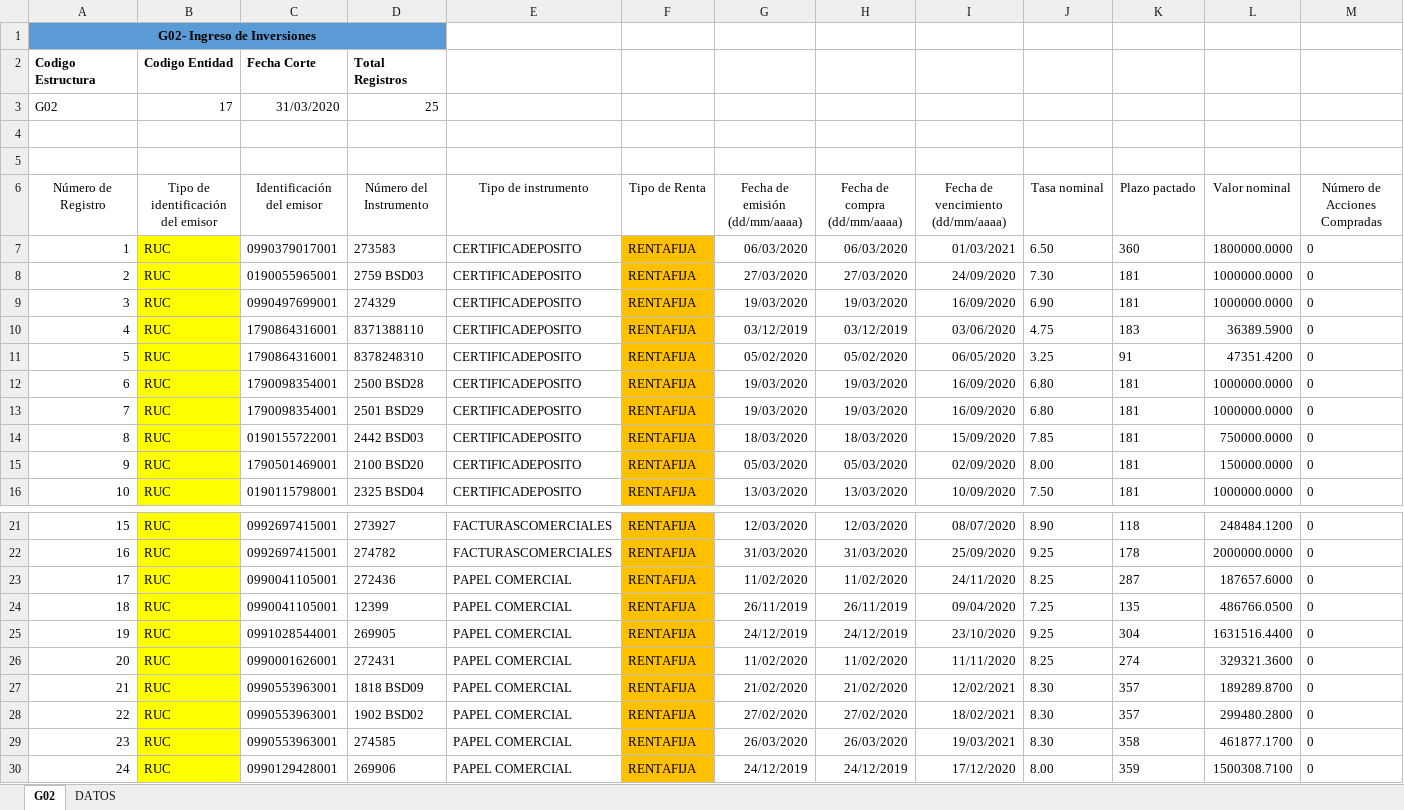
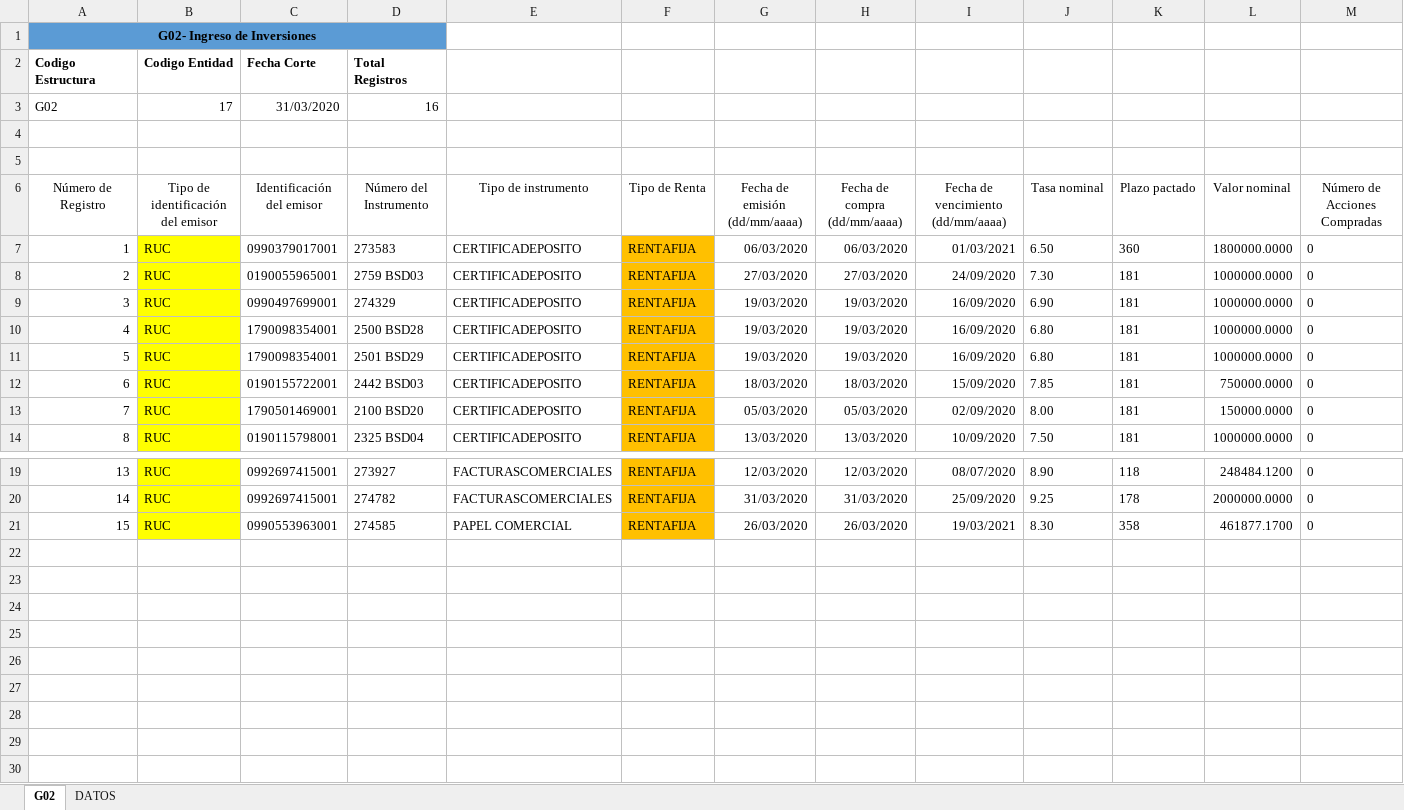
Before and after one commit to mannyalbert81/rp_c, an Excel workbook: DOCUMENTOS_GENERADOS/ESTRUCTURAS/BIESS/G02/G02-INGRESO DE INVERSIONES MARZO 2020.xlsx, sheet G02, drawn as a sheet; only a part is shown, gaps mark what is left out; values as stored, in another font and other column widths than the file's, no borders; table styles not drawn; removed rows and columns are numbered as before the commit, all else as after; rows hold the shown columns only; the diff names each change by its address in the sheet, - before the commit and + after, or states it on an @@ line.

```diff
--- a/DOCUMENTOS_GENERADOS/ESTRUCTURAS/BIESS/G02/G02-INGRESO DE INVERSIONES MARZO 2020.xlsx (sheet G02)
+++ b/DOCUMENTOS_GENERADOS/ESTRUCTURAS/BIESS/G02/G02-INGRESO DE INVERSIONES MARZO 2020.xlsx (sheet G02)
-D3 (Número del Instrumento): 25
+D3 (Número del Instrumento): 16
-row 10: 4 | RUC | 1790864316001 | 8371388110 | CERTIFICADEPOSITO | RENTAFIJA | 03/12/2019 | 03/12/2019 | 03/06/2020 | 4.75 | 183 | 36389.5900 | 0
-row 11: 5 | RUC | 1790864316001 | 8378248310 | CERTIFICADEPOSITO | RENTAFIJA | 05/02/2020 | 05/02/2020 | 06/05/2020 | 3.25 | 91 | 47351.4200 | 0
@@ column A (Número de Registro) renumbered between rows 10 and 21 @@
-row 23: 17 | RUC | 0990041105001 | 272436 | PAPEL COMERCIAL | RENTAFIJA | 11/02/2020 | 11/02/2020 | 24/11/2020 | 8.25 | 287 | 187657.6000 | 0
-row 24: 18 | RUC | 0990041105001 | 12399 | PAPEL COMERCIAL | RENTAFIJA | 26/11/2019 | 26/11/2019 | 09/04/2020 | 7.25 | 135 | 486766.0500 | 0
-row 25: 19 | RUC | 0991028544001 | 269905 | PAPEL COMERCIAL | RENTAFIJA | 24/12/2019 | 24/12/2019 | 23/10/2020 | 9.25 | 304 | 1631516.4400 | 0
-row 26: 20 | RUC | 0990001626001 | 272431 | PAPEL COMERCIAL | RENTAFIJA | 11/02/2020 | 11/02/2020 | 11/11/2020 | 8.25 | 274 | 329321.3600 | 0
-row 27: 21 | RUC | 0990553963001 | 1818 BSD09 | PAPEL COMERCIAL | RENTAFIJA | 21/02/2020 | 21/02/2020 | 12/02/2021 | 8.30 | 357 | 189289.8700 | 0
-row 28: 22 | RUC | 0990553963001 | 1902 BSD02 | PAPEL COMERCIAL | RENTAFIJA | 27/02/2020 | 27/02/2020 | 18/02/2021 | 8.30 | 357 | 299480.2800 | 0
-row 30: 24 | RUC | 0990129428001 | 269906 | PAPEL COMERCIAL | RENTAFIJA | 24/12/2019 | 24/12/2019 | 17/12/2020 | 8.00 | 359 | 1500308.7100 | 0
```
Also changed, not shown: formulas that keep their value, DOCUMENTOS_GENERADOS/ESTRUCTURAS/BIESS/B17/PLANTILLA 17-2020-03-B1728042020.xlsx, DOCUMENTOS_GENERADOS/ESTRUCTURAS/BIESS/G02/G02-INGRESO DE INVERSIONES ABRIL 2020.xlsx, 18 other files.
